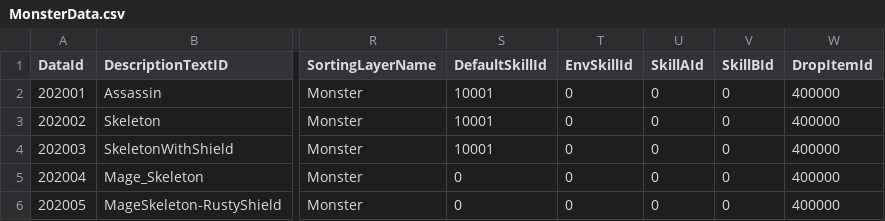
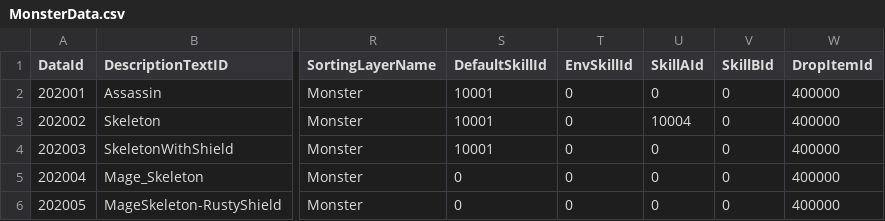
Before and after one commit to klanetho2003/CreateMagic, a CSV file: MagicSchool/Assets/@Resources/Data/ExcelData/MonsterData.csv, drawn as a sheet; only a part is shown, gaps mark what is left out; the diff names each change by its address in the sheet, - before the commit and + after, or states it on an @@ line.

```diff
--- a/MagicSchool/Assets/@Resources/Data/ExcelData/MonsterData.csv
+++ b/MagicSchool/Assets/@Resources/Data/ExcelData/MonsterData.csv
-U3 (SkillAId): 0
+U3 (SkillAId): 10004
```
Also changed, not shown: MagicSchool/Assets/@Resources/Data/ExcelData/SkillData.csv, 22 other files.
